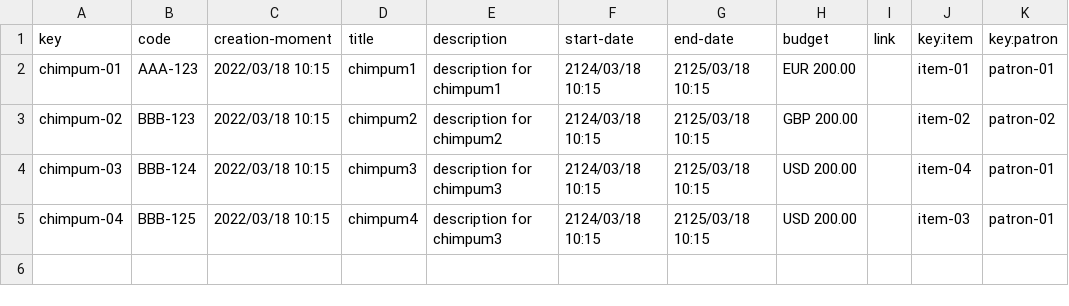
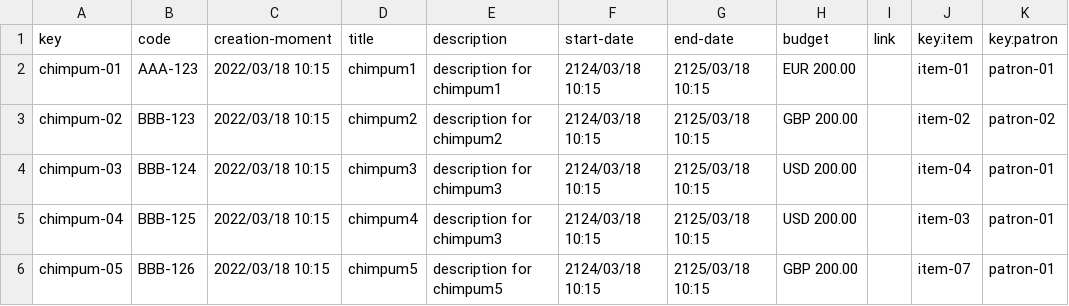
Before and after one commit to alebangon/Acme-Toolkits, a CSV file: src/main/webapp/WEB-INF/resources/sample-data/chimpum.csv, drawn as a sheet.

Commit message:
Working on ChimpumDeleteTest

```diff
--- a/src/main/webapp/WEB-INF/resources/sample-data/chimpum.csv
+++ b/src/main/webapp/WEB-INF/resources/sample-data/chimpum.csv
@@ -5 +5,2 @@ chimpum-03,BBB-124,2022/03/18 10:15,chimpum3,description for chimpum3,2124/03/18
 chimpum-04,BBB-125,2022/03/18 10:15,chimpum4,description for chimpum3,2124/03/18 10:15,2125/03/18 10:15,USD 200.00,,item-03,patron-01
+chimpum-05,BBB-126,2022/03/18 10:15,chimpum5,description for chimpum5,2124/03/18 10:15,2125/03/18 10:15,GBP 200.00,,item-07,patron-01
```
Also changed, not shown: 4 other files.
